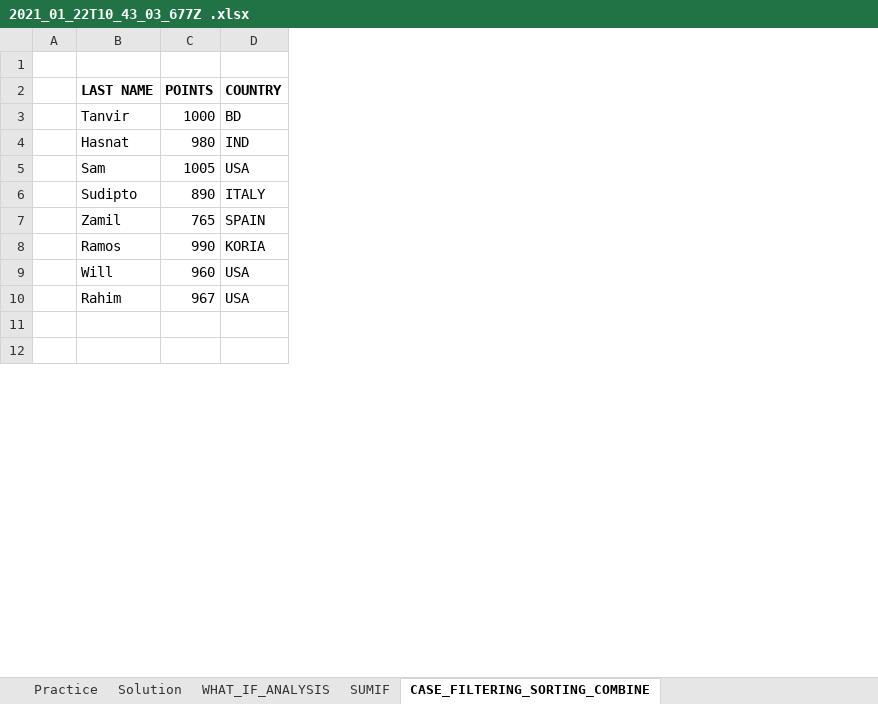
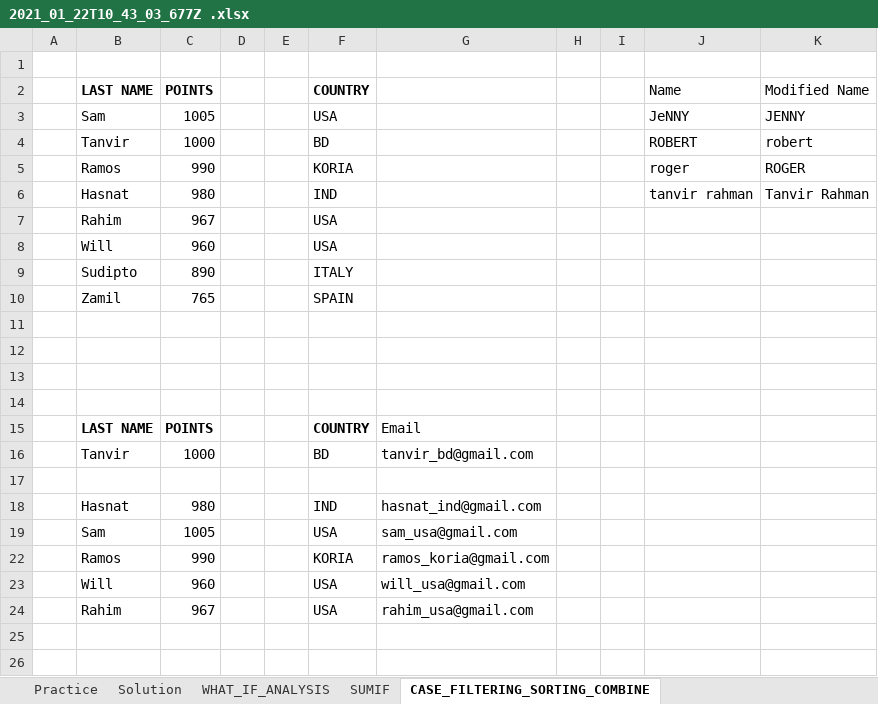
Before and after one commit to tanviredu/BlockChain, an Excel workbook: MicrosoftExcelFoundation/MicrosoftExcelLEarningpath/2_Searching_and_manupulating_data/4_sorting_and_filtering/2021_01_22T10_43_03_677Z .xlsx, sheet CASE_FILTERING_SORTING_COMBINE, drawn as a sheet; only a part is shown; values as stored, in another font and other column widths than the file's, no borders; charts and pictures not drawn; the diff covers the shown part only; the diff names each change by its address in the sheet, - before the commit and + after, or states it on an @@ line.

```diff
--- a/MicrosoftExcelFoundation/MicrosoftExcelLEarningpath/2_Searching_and_manupulating_data/4_sorting_and_filtering/2021_01_22T10_43_03_677Z .xlsx (sheet CASE_FILTERING_SORTING_COMBINE)
+++ b/MicrosoftExcelFoundation/MicrosoftExcelLEarningpath/2_Searching_and_manupulating_data/4_sorting_and_filtering/2021_01_22T10_43_03_677Z .xlsx (sheet CASE_FILTERING_SORTING_COMBINE)
+column D, empty
+column E, empty
+column G, rows 15-16: Email | tanvir_bd@gmail.com; rows 18-24: hasnat_ind@gmail.com | sam_usa@gmail.com | ramos_koria@gmail.com | will_usa@gmail.com | rahim_usa@gmail.com
+column H, empty
+column I, empty
+column J, empty
+column K, empty
+row 1: (empty)
+row 2:  | LAST NAME | POINTS |  |  | COUNTRY |  |  |  | Name | Modified Name
+row 3:  | Sam | 1005 |  |  | USA |  |  |  | JeNNY | JENNY
+row 4:  | Tanvir | 1000 |  |  | BD |  |  |  | ROBERT | robert
+row 5:  | Ramos | 990 |  |  | KORIA |  |  |  | roger | ROGER
+row 6:  | Hasnat | 980 |  |  | IND |  |  |  | tanvir rahman | Tanvir Rahman
+row 7:  | Rahim | 967 |  |  | USA
+row 8:  | Will | 960 |  |  | USA
@@ row 6 moved to row 9: Sudipto @@
@@ row 7 moved to row 10: Zamil @@
+row 11: (empty)
+row 12: (empty)
+row 13: (empty)
+row 17: (empty)
```
Also changed, not shown: 9 added rows and 27 edited cells elsewhere in this sheet, charts or pictures, 1 other file.
